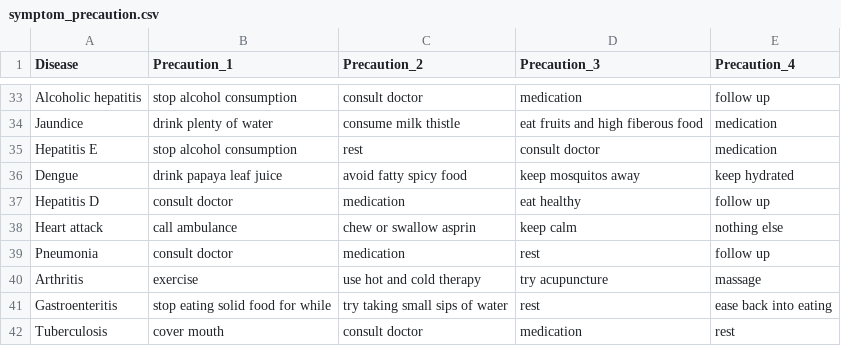
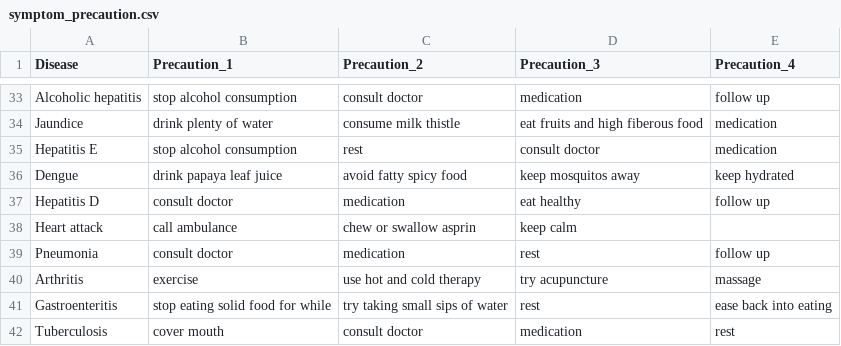
Before and after one commit to Jatin-Goyal-552/Health_ChatBot, a CSV file: data/DiseaseData/symptom_precaution.csv, drawn as a sheet; only a part is shown, gaps mark what is left out.

```diff
--- a/data/DiseaseData/symptom_precaution.csv
+++ b/data/DiseaseData/symptom_precaution.csv
@@ -37,3 +37,3 @@ Dengue,drink papaya leaf juice,avoid fatty spicy food,keep mosquitos away,keep h
 Hepatitis D,consult doctor,medication,eat healthy,follow up
-Heart attack,call ambulance,chew or swallow asprin,keep calm,nothing else
+Heart attack,call ambulance,chew or swallow asprin,keep calm,
 Pneumonia,consult doctor,medication,rest,follow up
```
Also changed, not shown: 10 other files.
